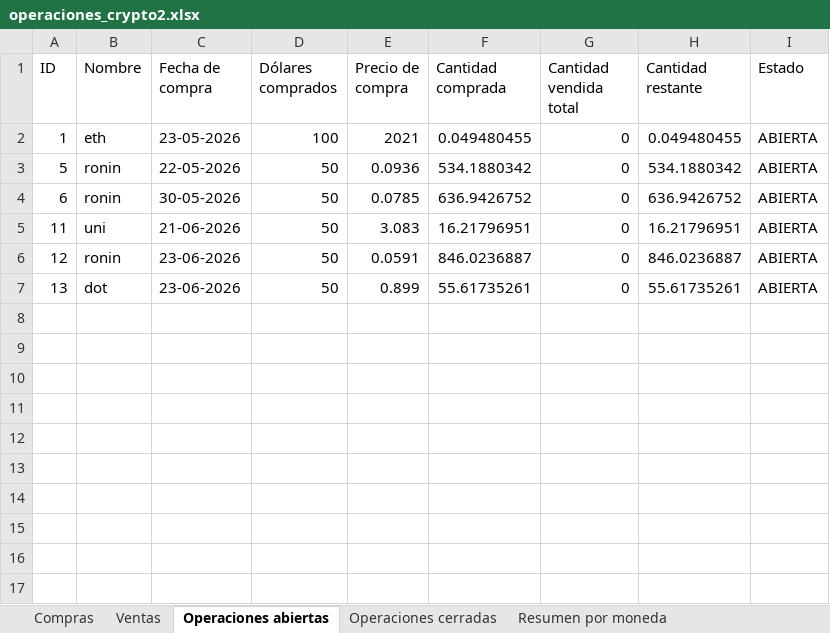
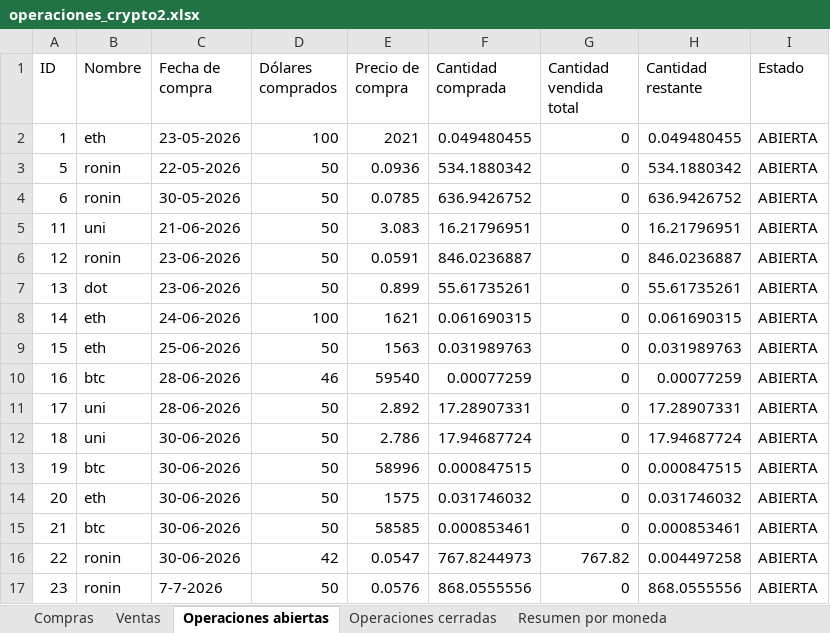
Before and after one commit to LucasRimbano/carga-a-mano-datos-operaciones, an Excel workbook: operaciones_crypto2.xlsx, sheet Operaciones abiertas, drawn as a sheet; values as stored, in another font and other column widths than the file's, no borders; the diff names each change by its address in the sheet, - before the commit and + after, or states it on an @@ line.

```diff
--- a/operaciones_crypto2.xlsx (sheet Operaciones abiertas)
+++ b/operaciones_crypto2.xlsx (sheet Operaciones abiertas)
+row 8: 14 | eth | 24-06-2026 | 100 | 1621 | 0.061690315 | 0 | 0.061690315 | ABIERTA
+row 9: 15 | eth | 25-06-2026 | 50 | 1563 | 0.031989763 | 0 | 0.031989763 | ABIERTA
+row 10: 16 | btc | 28-06-2026 | 46 | 59540 | 0.00077259 | 0 | 0.00077259 | ABIERTA
+row 11: 17 | uni | 28-06-2026 | 50 | 2.892 | 17.28907331 | 0 | 17.28907331 | ABIERTA
+row 12: 18 | uni | 30-06-2026 | 50 | 2.786 | 17.94687724 | 0 | 17.94687724 | ABIERTA
+row 13: 19 | btc | 30-06-2026 | 50 | 58996 | 0.000847515 | 0 | 0.000847515 | ABIERTA
+row 14: 20 | eth | 30-06-2026 | 50 | 1575 | 0.031746032 | 0 | 0.031746032 | ABIERTA
+row 15: 21 | btc | 30-06-2026 | 50 | 58585 | 0.000853461 | 0 | 0.000853461 | ABIERTA
+row 16: 22 | ronin | 30-06-2026 | 42 | 0.0547 | 767.8244973 | 767.82 | 0.004497258 | ABIERTA
+row 17: 23 | ronin | 7-7-2026 | 50 | 0.0576 | 868.0555556 | 0 | 868.0555556 | ABIERTA
```
Also changed, not shown: sheet Compras, sheet Resumen por moneda, sheet Ventas, 2 other files.
